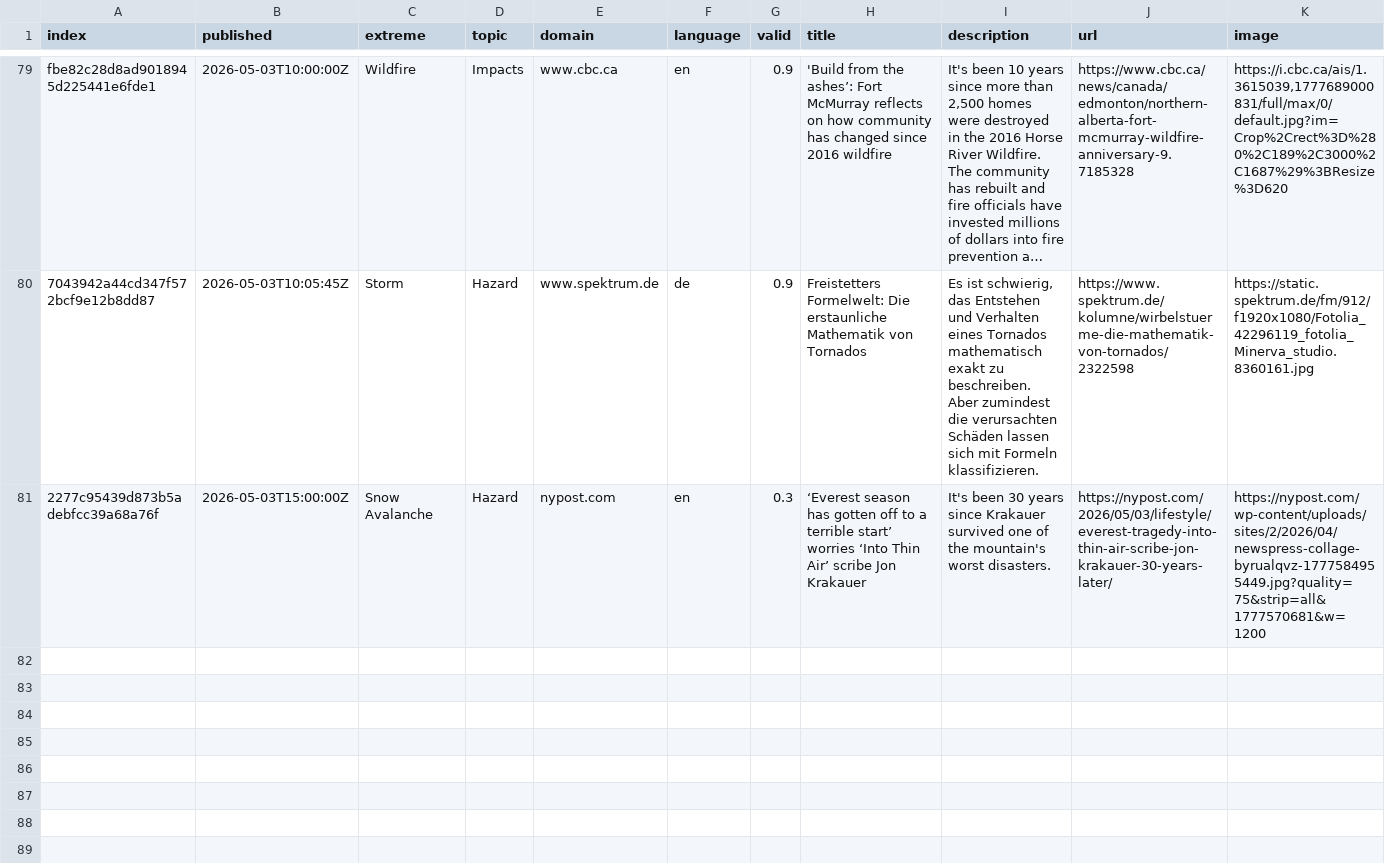
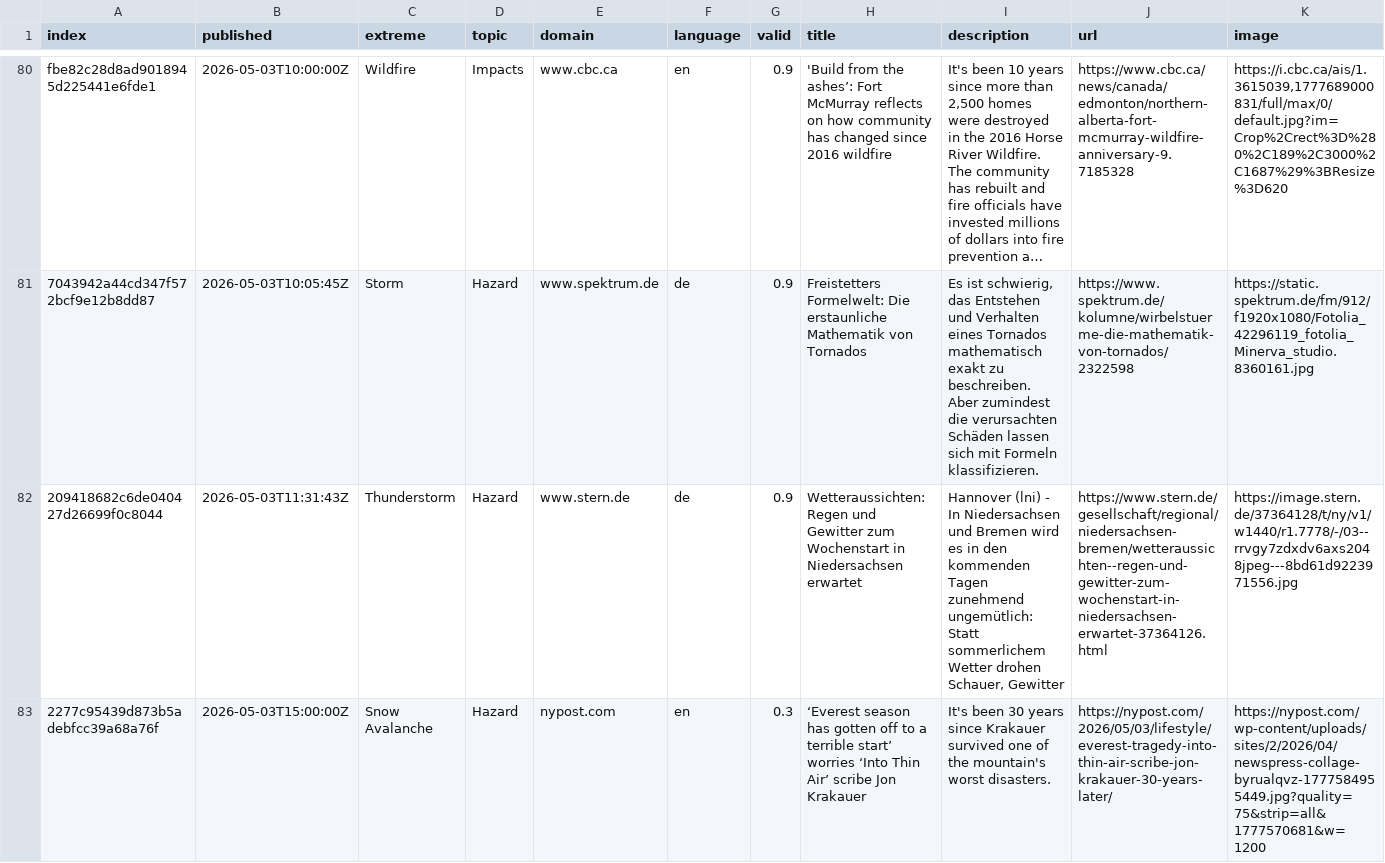
Before and after one commit to ms2329-news/collectionIsComing, a CSV file: csv/news_2026_05.csv, drawn as a sheet; only a part is shown, gaps mark what is left out; long unchanged cells end in …; rows hold the shown columns only; the diff covers the shown part only; the diff names each change by its address in the sheet, - before the commit and + after, or states it on an @@ line.

```diff
--- a/csv/news_2026_05.csv
+++ b/csv/news_2026_05.csv
+row 82: 209418682c6de040427d26699f0c8044 | 2026-05-03T11:31:43Z | Thunderstorm | Hazard | www.stern.de | de | 0.9 | Wetteraussichten: Regen und Gewitter zum Wochenstart in Niedersachsen erwartet | Hannover (lni) - In Niedersachsen und Bremen wird es in den kommenden Tagen zunehmend ungemütlich: Statt sommerlichem Wetter drohen Schauer, Gewitter | https://www.stern.de/gesellschaft/regional/niedersachsen-bremen/wetteraussichten--regen-und-gewitter-zum-wochenstart-in-niedersachsen-erwartet-37364126.html | https://image.stern.de/37364128/t/ny/v1/w1440/r1.7778/-/03--rrvgy7zdxdv6axs2048jpeg---8bd61d9223971556.jpg
```
Also changed, not shown: 2 added rows elsewhere in this file, 3 other files.
